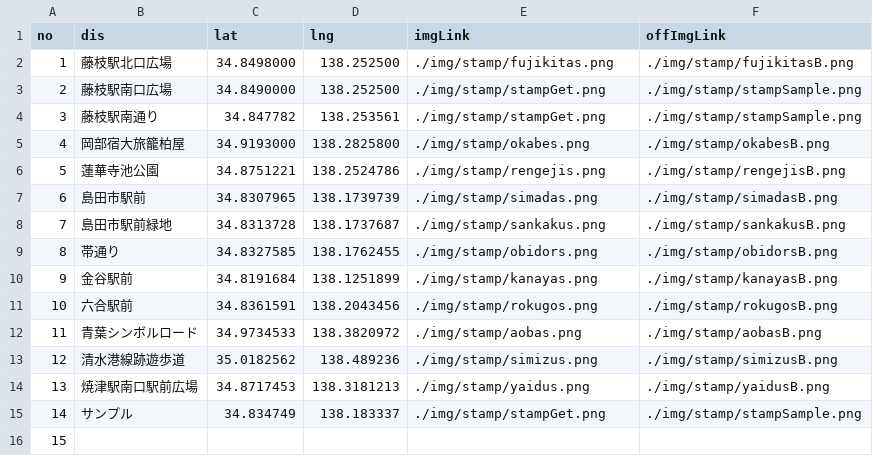
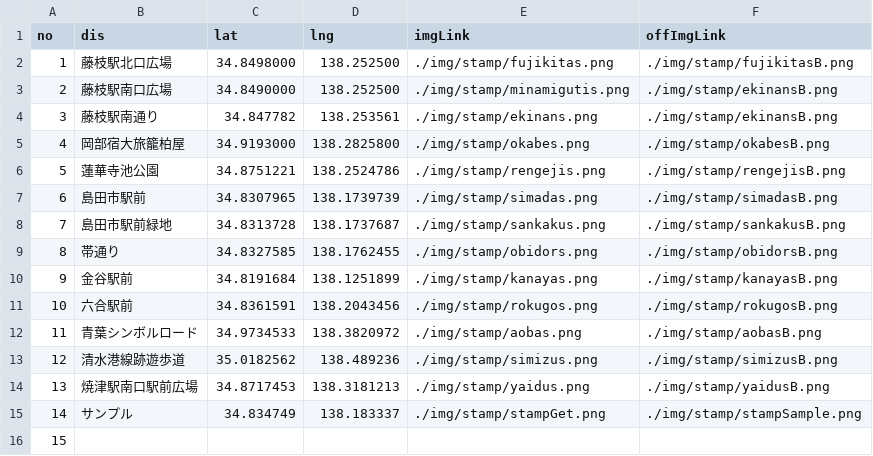
Before and after one commit to ShimashoApps/illumiru, a CSV file: data/location.csv, drawn as a sheet.

```diff
--- a/data/location.csv
+++ b/data/location.csv
@@ -2,4 +2,4 @@ no,dis,lat,lng,imgLink,offImgLink
 1,藤枝駅北口広場,34.8498000,138.252500,./img/stamp/fujikitas.png,./img/stamp/fujikitasB.png
-2,藤枝駅南口広場,34.8490000,138.252500,./img/stamp/stampGet.png,./img/stamp/stampSample.png
-3,藤枝駅南通り,34.847782,138.253561,./img/stamp/stampGet.png,./img/stamp/stampSample.png
+2,藤枝駅南口広場,34.8490000,138.252500,./img/stamp/minamigutis.png,./img/stamp/ekinansB.png
+3,藤枝駅南通り,34.847782,138.253561,./img/stamp/ekinans.png,./img/stamp/ekinansB.png
 4,岡部宿大旅籠柏屋,34.9193000,138.2825800,./img/stamp/okabes.png,./img/stamp/okabesB.png
```
Also changed, not shown: 28 other files.
